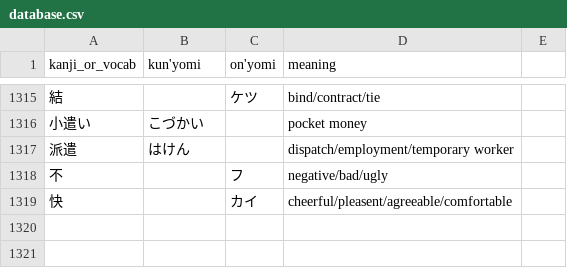
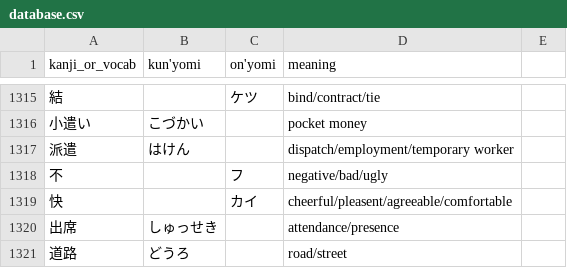
Before and after one commit to bkayalibay/kanki, a CSV file: database.csv, drawn as a sheet; only a part is shown, gaps mark what is left out; the diff names each change by its address in the sheet, - before the commit and + after, or states it on an @@ line.

Commit message:
Adds more words.

```diff
--- a/database.csv
+++ b/database.csv
+row 1320: 出席 | しゅっせき |  | attendance/presence
+row 1321: 道路 | どうろ |  | road/street
```
